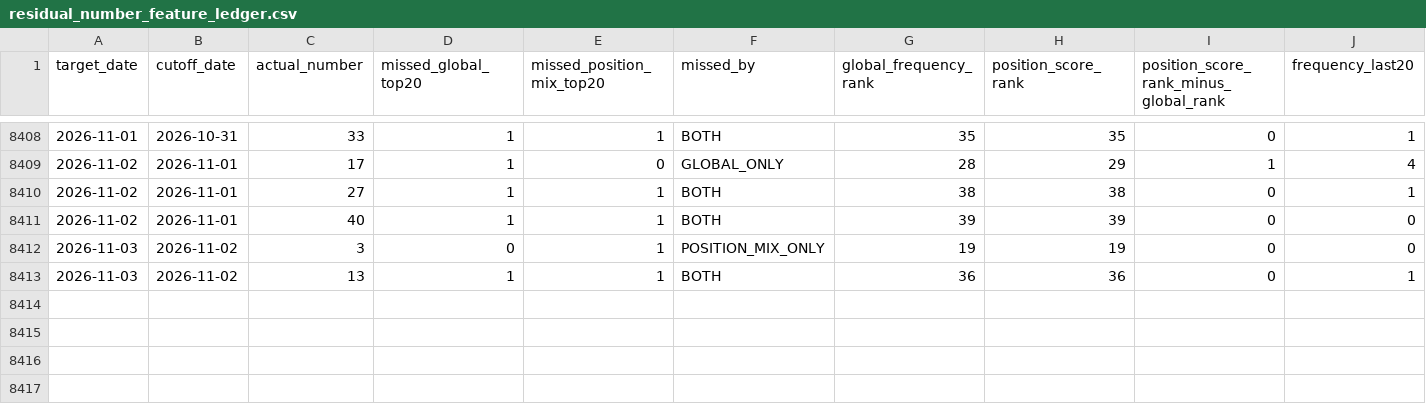
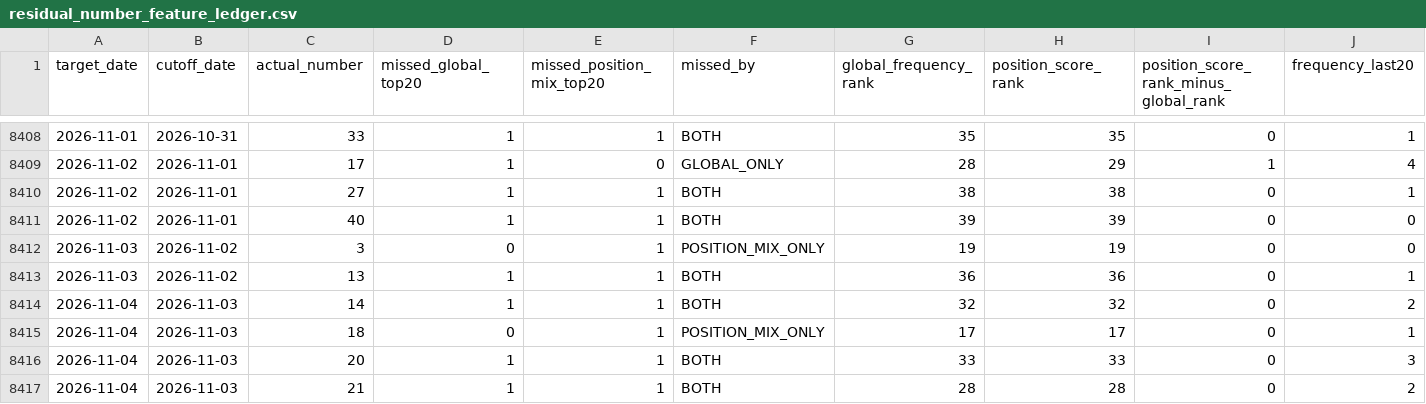
Before and after one commit to jamesnuvola/vincicasa-lab, a CSV file: reports/sequence_agent/residual_number_feature_ledger.csv, drawn as a sheet; only a part is shown, gaps mark what is left out; rows hold the shown columns only; the diff names each change by its address in the sheet, - before the commit and + after, or states it on an @@ line.

```diff
--- a/reports/sequence_agent/residual_number_feature_ledger.csv
+++ b/reports/sequence_agent/residual_number_feature_ledger.csv
+row 8414: 2026-11-04 | 2026-11-03 | 14 | 1 | 1 | BOTH | 32 | 32 | 0 | 2
+row 8415: 2026-11-04 | 2026-11-03 | 18 | 0 | 1 | POSITION_MIX_ONLY | 17 | 17 | 0 | 1
+row 8416: 2026-11-04 | 2026-11-03 | 20 | 1 | 1 | BOTH | 33 | 33 | 0 | 3
+row 8417: 2026-11-04 | 2026-11-03 | 21 | 1 | 1 | BOTH | 28 | 28 | 0 | 2
```
Also changed, not shown: reports/sequence_agent/draw_signatures.csv, reports/sequence_agent/position_mix_shadow.csv, 15 other files.
